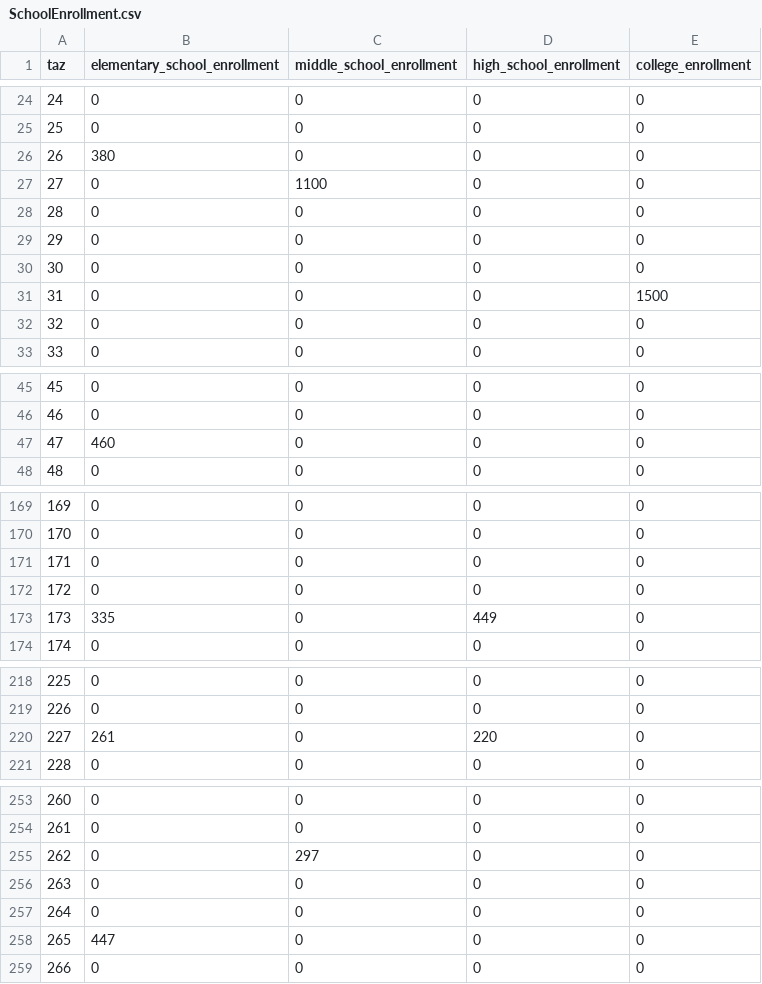
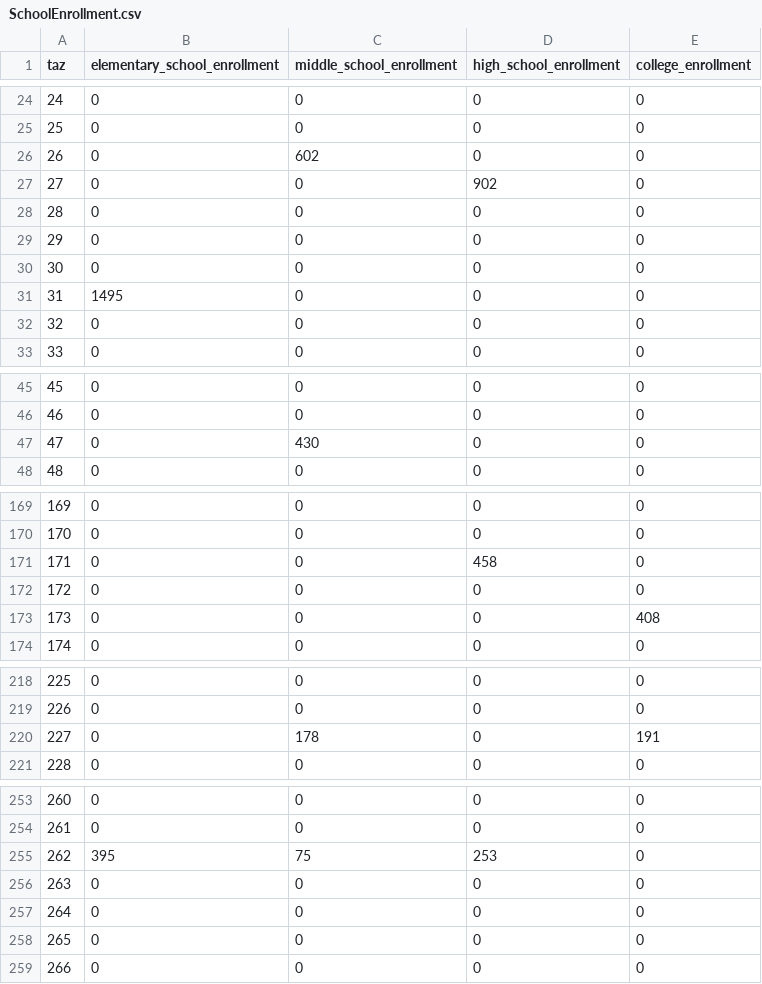
Before and after one commit to trpa-agency/travel_demand_model, a CSV file: scenarios/scenario_base/zonal/SchoolEnrollment.csv, drawn as a sheet; only a part is shown, gaps mark what is left out; the diff covers the shown part only.

```diff
--- a/scenarios/scenario_base/zonal/SchoolEnrollment.csv
+++ b/scenarios/scenario_base/zonal/SchoolEnrollment.csv
@@ -25,4 +25,4 @@ taz,elementary_school_enrollment,middle_school_enrollment,high_school_enrollment
 25,0,0,0,0
-26,380,0,0,0
-27,0,1100,0,0
+26,0,602,0,0
+27,0,0,902,0
 28,0,0,0,0
@@ -30,3 +30,3 @@ taz,elementary_school_enrollment,middle_school_enrollment,high_school_enrollment
 30,0,0,0,0
-31,0,0,0,1500
+31,1495,0,0,0
 32,0,0,0,0
@@ -46,3 +46,3 @@ taz,elementary_school_enrollment,middle_school_enrollment,high_school_enrollment
 46,0,0,0,0
-47,460,0,0,0
+47,0,430,0,0
 48,0,0,0,0
@@ -170,5 +170,5 @@ taz,elementary_school_enrollment,middle_school_enrollment,high_school_enrollment
 170,0,0,0,0
-171,0,0,0,0
+171,0,0,458,0
 172,0,0,0,0
-173,335,0,449,0
+173,0,0,0,408
 174,0,0,0,0
@@ -219,3 +219,3 @@ taz,elementary_school_enrollment,middle_school_enrollment,high_school_enrollment
 226,0,0,0,0
-227,261,0,220,0
+227,0,178,0,191
 228,0,0,0,0
@@ -254,6 +254,6 @@ taz,elementary_school_enrollment,middle_school_enrollment,high_school_enrollment
 261,0,0,0,0
-262,0,297,0,0
+262,395,75,253,0
 263,0,0,0,0
 264,0,0,0,0
-265,447,0,0,0
+265,0,0,0,0
 266,0,0,0,0
```
Also changed, not shown: 19 edited cells elsewhere in this file, scenarios/scenario_base/zonal/OvernightVisitorZonalData_Summer.csv, scenarios/scenario_base/zonal/SocioEcon_Summer.csv, 3 other files.
